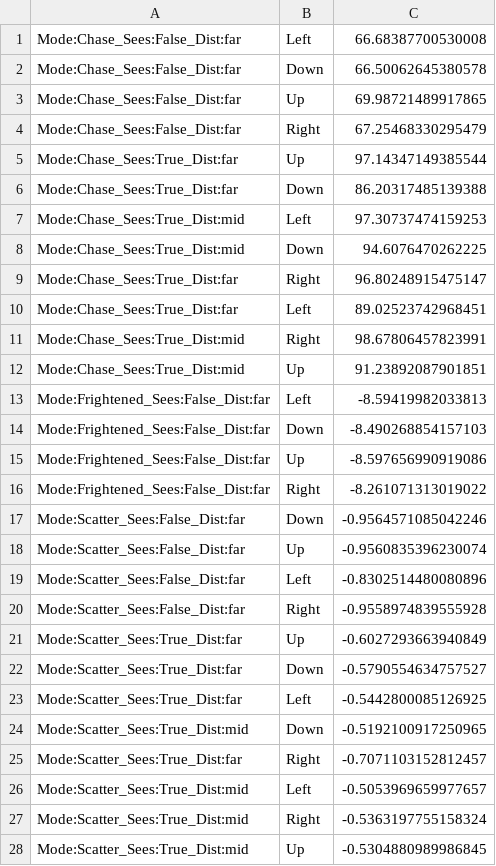
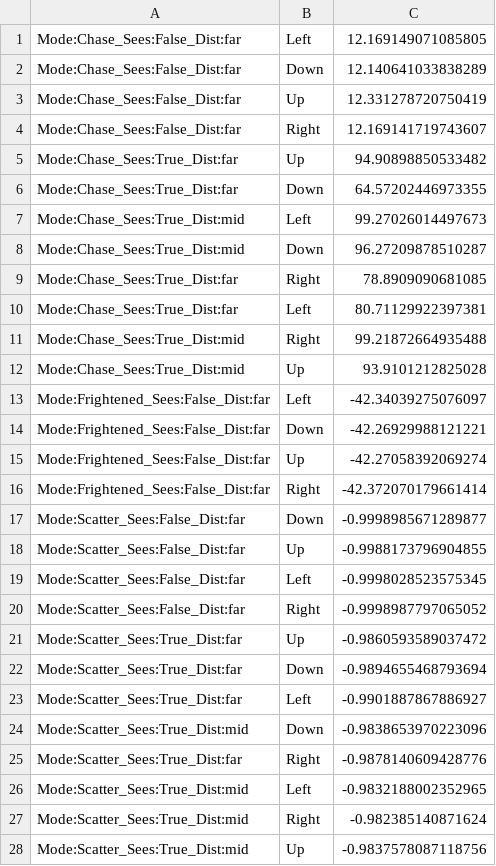
Before and after one commit to Yamam-al/pacman, a CSV file: Pacman/Resources/qtable_Blinky.csv, drawn as a sheet; only a part is shown; the diff covers the shown part only.

```diff
--- a/Pacman/Resources/qtable_Blinky.csv
+++ b/Pacman/Resources/qtable_Blinky.csv
@@ -1,28 +1,28 @@
-Mode:Chase_Sees:False_Dist:far;Left;66.68387700530008
-Mode:Chase_Sees:False_Dist:far;Down;66.50062645380578
-Mode:Chase_Sees:False_Dist:far;Up;69.98721489917865
-Mode:Chase_Sees:False_Dist:far;Right;67.25468330295479
-Mode:Chase_Sees:True_Dist:far;Up;97.14347149385544
-Mode:Chase_Sees:True_Dist:far;Down;86.20317485139388
-Mode:Chase_Sees:True_Dist:mid;Left;97.30737474159253
-Mode:Chase_Sees:True_Dist:mid;Down;94.6076470262225
-Mode:Chase_Sees:True_Dist:far;Right;96.80248915475147
-Mode:Chase_Sees:True_Dist:far;Left;89.02523742968451
-Mode:Chase_Sees:True_Dist:mid;Right;98.67806457823991
-Mode:Chase_Sees:True_Dist:mid;Up;91.23892087901851
-Mode:Frightened_Sees:False_Dist:far;Left;-8.59419982033813
-Mode:Frightened_Sees:False_Dist:far;Down;-8.490268854157103
-Mode:Frightened_Sees:False_Dist:far;Up;-8.597656990919086
-Mode:Frightened_Sees:False_Dist:far;Right;-8.261071313019022
-Mode:Scatter_Sees:False_Dist:far;Down;-0.9564571085042246
-Mode:Scatter_Sees:False_Dist:far;Up;-0.9560835396230074
-Mode:Scatter_Sees:False_Dist:far;Left;-0.8302514480080896
-Mode:Scatter_Sees:False_Dist:far;Right;-0.9558974839555928
-Mode:Scatter_Sees:True_Dist:far;Up;-0.6027293663940849
-Mode:Scatter_Sees:True_Dist:far;Down;-0.5790554634757527
-Mode:Scatter_Sees:True_Dist:far;Left;-0.5442800085126925
-Mode:Scatter_Sees:True_Dist:mid;Down;-0.5192100917250965
-Mode:Scatter_Sees:True_Dist:far;Right;-0.7071103152812457
-Mode:Scatter_Sees:True_Dist:mid;Left;-0.5053969659977657
-Mode:Scatter_Sees:True_Dist:mid;Right;-0.5363197755158324
-Mode:Scatter_Sees:True_Dist:mid;Up;-0.5304880989986845
+Mode:Chase_Sees:False_Dist:far;Left;12.169149071085805
+Mode:Chase_Sees:False_Dist:far;Down;12.140641033838289
+Mode:Chase_Sees:False_Dist:far;Up;12.331278720750419
+Mode:Chase_Sees:False_Dist:far;Right;12.169141719743607
+Mode:Chase_Sees:True_Dist:far;Up;94.90898850533482
+Mode:Chase_Sees:True_Dist:far;Down;64.57202446973355
+Mode:Chase_Sees:True_Dist:mid;Left;99.27026014497673
+Mode:Chase_Sees:True_Dist:mid;Down;96.27209878510287
+Mode:Chase_Sees:True_Dist:far;Right;78.8909090681085
+Mode:Chase_Sees:True_Dist:far;Left;80.71129922397381
+Mode:Chase_Sees:True_Dist:mid;Right;99.21872664935488
+Mode:Chase_Sees:True_Dist:mid;Up;93.9101212825028
+Mode:Frightened_Sees:False_Dist:far;Left;-42.34039275076097
+Mode:Frightened_Sees:False_Dist:far;Down;-42.26929988121221
+Mode:Frightened_Sees:False_Dist:far;Up;-42.27058392069274
+Mode:Frightened_Sees:False_Dist:far;Right;-42.372070179661414
+Mode:Scatter_Sees:False_Dist:far;Down;-0.9998985671289877
+Mode:Scatter_Sees:False_Dist:far;Up;-0.9988173796904855
+Mode:Scatter_Sees:False_Dist:far;Left;-0.9998028523575345
+Mode:Scatter_Sees:False_Dist:far;Right;-0.9998987797065052
+Mode:Scatter_Sees:True_Dist:far;Up;-0.9860593589037472
+Mode:Scatter_Sees:True_Dist:far;Down;-0.9894655468793694
+Mode:Scatter_Sees:True_Dist:far;Left;-0.9901887867886927
+Mode:Scatter_Sees:True_Dist:mid;Down;-0.9838653970223096
+Mode:Scatter_Sees:True_Dist:far;Right;-0.9878140609428776
+Mode:Scatter_Sees:True_Dist:mid;Left;-0.9832188002352965
+Mode:Scatter_Sees:True_Dist:mid;Right;-0.982385140871624
+Mode:Scatter_Sees:True_Dist:mid;Up;-0.9837578087118756
```
Also changed, not shown: 8 added rows and 12 edited cells elsewhere in this file, Pacman/Resources/qtable_Clyde.csv, Pacman/Resources/qtable_Inky.csv, 5 other files.
